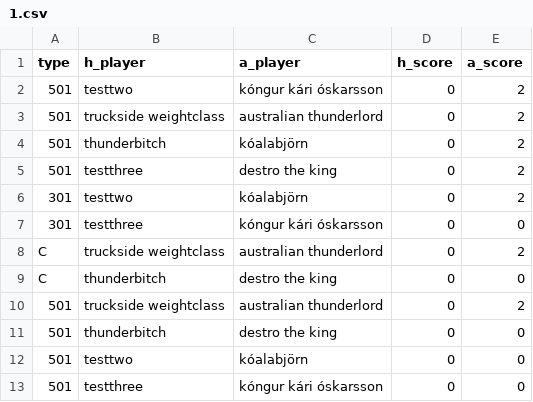
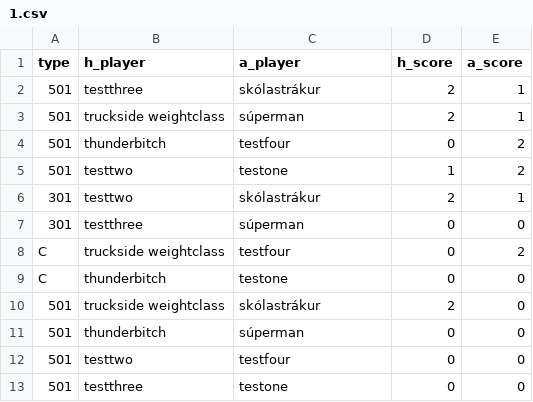
Before and after one commit to Hastexy/H09, a CSV file: Darts Manager/files/match_games/1.csv, drawn as a sheet.

Commit message:
nú skráist match result með game result

```diff
--- a/Darts Manager/files/match_games/1.csv
+++ b/Darts Manager/files/match_games/1.csv
@@ -1,13 +1,13 @@
 type;h_player;a_player;h_score;a_score
-501;testtwo;kóngur kári óskarsson;0;2
-501;truckside weightclass;australian thunderlord;0;2
-501;thunderbitch;kóalabjörn;0;2
-501;testthree;destro the king;0;2
-301;testtwo;kóalabjörn;0;2
-301;testthree;kóngur kári óskarsson;0;0
-C;truckside weightclass;australian thunderlord;0;2
-C;thunderbitch;destro the king;0;0
-501;truckside weightclass;australian thunderlord;0;2
-501;thunderbitch;destro the king;0;0
-501;testtwo;kóalabjörn;0;0
-501;testthree;kóngur kári óskarsson;0;0
+501;testthree;skólastrákur;2;1
+501;truckside weightclass;súperman;2;1
+501;thunderbitch;testfour;0;2
+501;testtwo;testone;1;2
+301;testtwo;skólastrákur;2;1
+301;testthree;súperman;0;0
+C;truckside weightclass;testfour;0;2
+C;thunderbitch;testone;0;0
+501;truckside weightclass;skólastrákur;2;0
+501;thunderbitch;súperman;0;0
+501;testtwo;testfour;0;0
+501;testthree;testone;0;0
```
Also changed, not shown: 4 other files.
